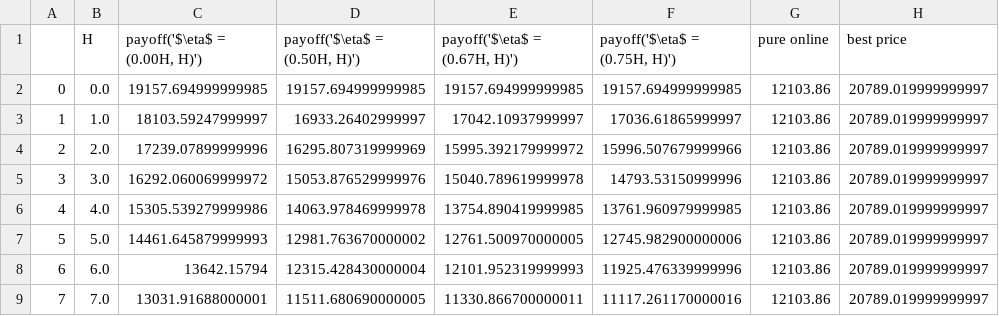
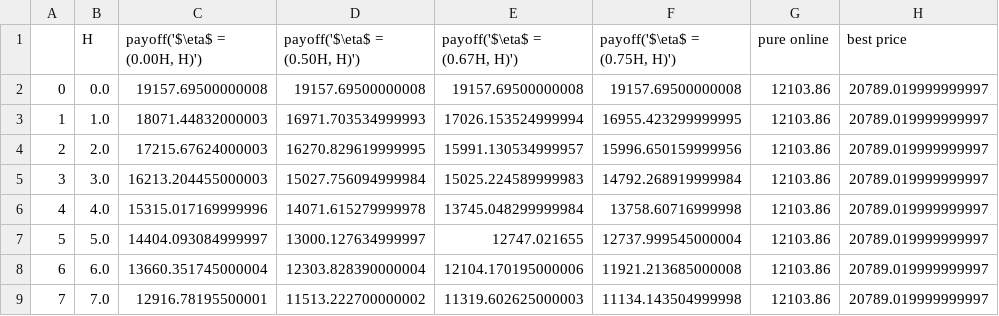
Before and after one commit to DehouZhang/Online-Search-with-Predictions, a CSV file: experiment_result/BTCUSD/BTCUSD_solution1_H_axis.csv, drawn as a sheet; only a part is shown; the diff covers the shown part only.

```diff
--- a/experiment_result/BTCUSD/BTCUSD_solution1_H_axis.csv
+++ b/experiment_result/BTCUSD/BTCUSD_solution1_H_axis.csv
@@ -1,9 +1,9 @@
 ,H,"payoff('$\eta$ = (0.00H, H)')","payoff('$\eta$ = (0.50H, H)')","payoff('$\eta$ = (0.67H, H)')","payoff('$\eta$ = (0.75H, H)')",pure online,best price
-0,0.0,19157.694999999985,19157.694999999985,19157.694999999985,19157.694999999985,12103.86,20789.019999999997
-1,1.0,18103.59247999997,16933.26402999997,17042.10937999997,17036.61865999997,12103.86,20789.019999999997
-2,2.0,17239.07899999996,16295.807319999969,15995.392179999972,15996.507679999966,12103.86,20789.019999999997
-3,3.0,16292.060069999972,15053.876529999976,15040.789619999978,14793.53150999996,12103.86,20789.019999999997
-4,4.0,15305.539279999986,14063.978469999978,13754.890419999985,13761.960979999985,12103.86,20789.019999999997
-5,5.0,14461.645879999993,12981.763670000002,12761.500970000005,12745.982900000006,12103.86,20789.019999999997
-6,6.0,13642.15794,12315.428430000004,12101.952319999993,11925.476339999996,12103.86,20789.019999999997
-7,7.0,13031.91688000001,11511.680690000005,11330.866700000011,11117.261170000016,12103.86,20789.019999999997
+0,0.0,19157.69500000008,19157.69500000008,19157.69500000008,19157.69500000008,12103.86,20789.019999999997
+1,1.0,18071.44832000003,16971.703534999993,17026.153524999994,16955.423299999995,12103.86,20789.019999999997
+2,2.0,17215.67624000003,16270.829619999995,15991.130534999957,15996.650159999956,12103.86,20789.019999999997
+3,3.0,16213.204455000003,15027.756094999984,15025.224589999983,14792.268919999984,12103.86,20789.019999999997
+4,4.0,15315.017169999996,14071.615279999978,13745.048299999984,13758.60716999998,12103.86,20789.019999999997
+5,5.0,14404.093084999997,13000.127634999997,12747.021655,12737.999545000004,12103.86,20789.019999999997
+6,6.0,13660.351745000004,12303.828390000004,12104.170195000006,11921.213685000008,12103.86,20789.019999999997
+7,7.0,12916.78195500001,11513.222700000002,11319.602625000003,11134.143504999998,12103.86,20789.019999999997
```
Also changed, not shown: 72 edited cells elsewhere in this file, experiment_result/CADJPY/CADJPY_solution1_H_axis.csv, experiment_result/ETHUSD/ETHUSD_solution1_H_axis.csv, 34 other files.
